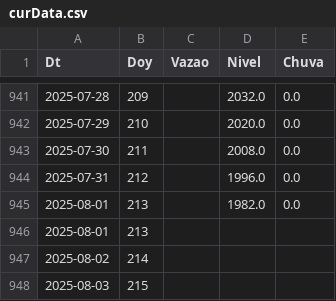
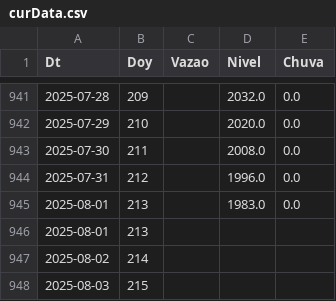
Before and after one commit to thiagosfsilva/ENSO-Monitor, a CSV file: data/curData.csv, drawn as a sheet; only a part is shown, gaps mark what is left out.

```diff
--- a/data/curData.csv
+++ b/data/curData.csv
@@ -944,3 +944,3 @@ Dt,Doy,Vazao,Nivel,Chuva
 2025-07-31,212,,1996.0,0.0
-2025-08-01,213,,1982.0,0.0
+2025-08-01,213,,1983.0,0.0
 2025-08-01,213,,,
```
Also changed, not shown: 1 other file.
